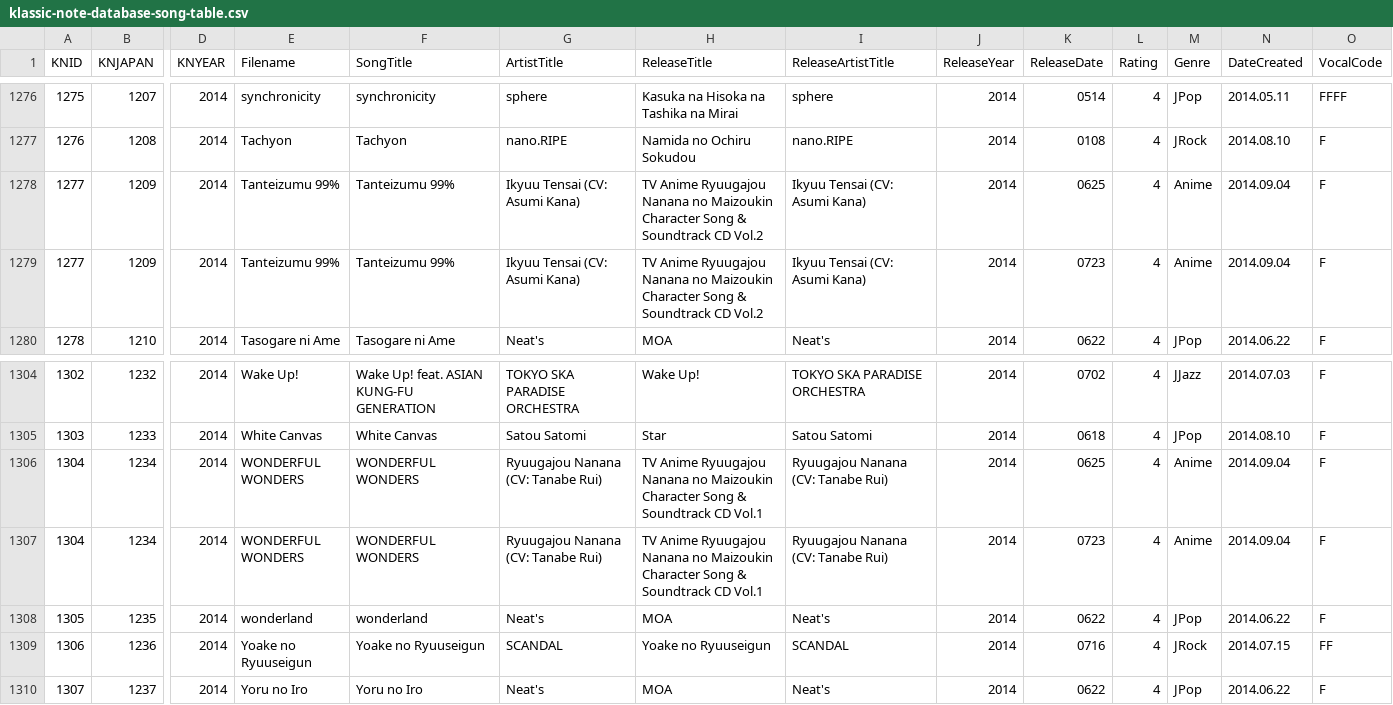
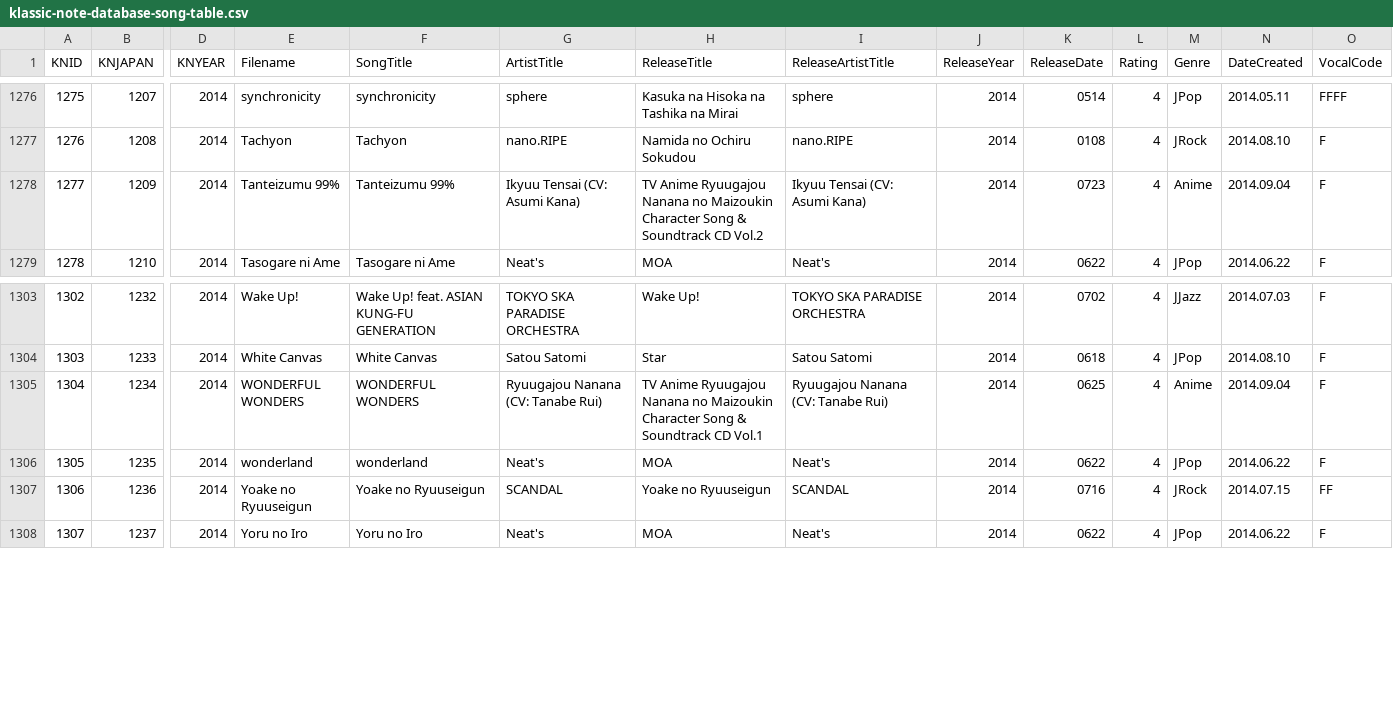
Before and after one commit to KNNeo/knneo.github.io, a CSV file: klassic-note-table/klassic-note-database-song-table.csv, drawn as a sheet; only a part is shown, gaps mark what is left out; rows hold the shown columns only; the diff names each change by its address in the sheet, - before the commit and + after, or states it on an @@ line.

Commit message:
Update klassic-note-database-song-table.csv

```diff
--- a/klassic-note-table/klassic-note-database-song-table.csv
+++ b/klassic-note-table/klassic-note-database-song-table.csv
-row 1278: 1277 | 1209 | 2014 | Tanteizumu 99% | Tanteizumu 99% | Ikyuu Tensai (CV: Asumi Kana) | TV Anime Ryuugajou Nanana no Maizoukin Character Song & Soundtrack CD Vol.2 | Ikyuu Tensai (CV: Asumi Kana) | 2014 | 0625 | 4 | Anime | 2014.09.04 | F
-row 1307: 1304 | 1234 | 2014 | WONDERFUL WONDERS | WONDERFUL WONDERS | Ryuugajou Nanana (CV: Tanabe Rui) | TV Anime Ryuugajou Nanana no Maizoukin Character Song & Soundtrack CD Vol.1 | Ryuugajou Nanana (CV: Tanabe Rui) | 2014 | 0723 | 4 | Anime | 2014.09.04 | F
```
